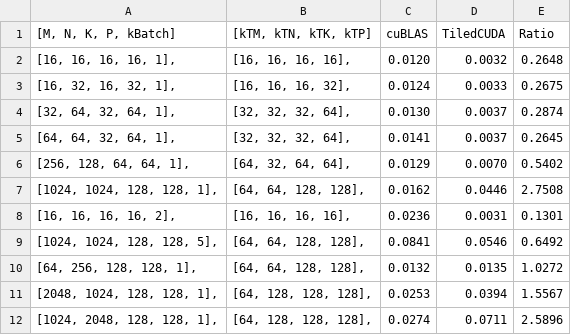
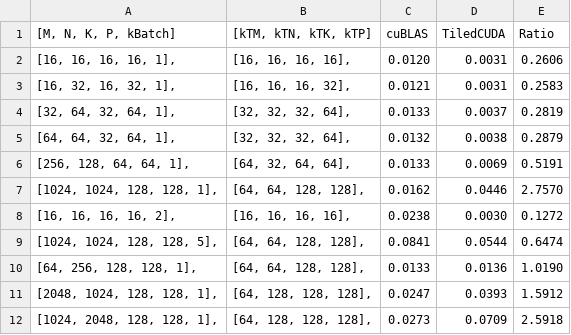
Before and after one commit to TiledTensor/TiledCUDA, a TSV file: examples/cpp/02_fused_two_gemms/fused_gemm.tsv, drawn as a sheet.

```diff
--- a/examples/cpp/02_fused_two_gemms/fused_gemm.tsv
+++ b/examples/cpp/02_fused_two_gemms/fused_gemm.tsv
@@ -1,12 +1,12 @@
 [M, N, K, P, kBatch]	[kTM, kTN, kTK, kTP]	cuBLAS	TiledCUDA	Ratio
-[16, 16, 16, 16, 1], 	[16, 16, 16, 16], 	0.0120	0.0032	0.2648
-[16, 32, 16, 32, 1], 	[16, 16, 16, 32], 	0.0124	0.0033	0.2675
-[32, 64, 32, 64, 1], 	[32, 32, 32, 64], 	0.0130	0.0037	0.2874
-[64, 64, 32, 64, 1], 	[32, 32, 32, 64], 	0.0141	0.0037	0.2645
-[256, 128, 64, 64, 1], 	[64, 32, 64, 64], 	0.0129	0.0070	0.5402
-[1024, 1024, 128, 128, 1], 	[64, 64, 128, 128], 	0.0162	0.0446	2.7508
-[16, 16, 16, 16, 2], 	[16, 16, 16, 16], 	0.0236	0.0031	0.1301
-[1024, 1024, 128, 128, 5], 	[64, 64, 128, 128], 	0.0841	0.0546	0.6492
-[64, 256, 128, 128, 1], 	[64, 64, 128, 128], 	0.0132	0.0135	1.0272
-[2048, 1024, 128, 128, 1], 	[64, 128, 128, 128], 	0.0253	0.0394	1.5567
-[1024, 2048, 128, 128, 1], 	[64, 128, 128, 128], 	0.0274	0.0711	2.5896
+[16, 16, 16, 16, 1], 	[16, 16, 16, 16], 	0.0120	0.0031	0.2606
+[16, 32, 16, 32, 1], 	[16, 16, 16, 32], 	0.0121	0.0031	0.2583
+[32, 64, 32, 64, 1], 	[32, 32, 32, 64], 	0.0133	0.0037	0.2819
+[64, 64, 32, 64, 1], 	[32, 32, 32, 64], 	0.0132	0.0038	0.2879
+[256, 128, 64, 64, 1], 	[64, 32, 64, 64], 	0.0133	0.0069	0.5191
+[1024, 1024, 128, 128, 1], 	[64, 64, 128, 128], 	0.0162	0.0446	2.7570
+[16, 16, 16, 16, 2], 	[16, 16, 16, 16], 	0.0238	0.0030	0.1272
+[1024, 1024, 128, 128, 5], 	[64, 64, 128, 128], 	0.0841	0.0544	0.6474
+[64, 256, 128, 128, 1], 	[64, 64, 128, 128], 	0.0133	0.0136	1.0190
+[2048, 1024, 128, 128, 1], 	[64, 128, 128, 128], 	0.0247	0.0393	1.5912
+[1024, 2048, 128, 128, 1], 	[64, 128, 128, 128], 	0.0273	0.0709	2.5918
```
Also changed, not shown: 2 other files.
